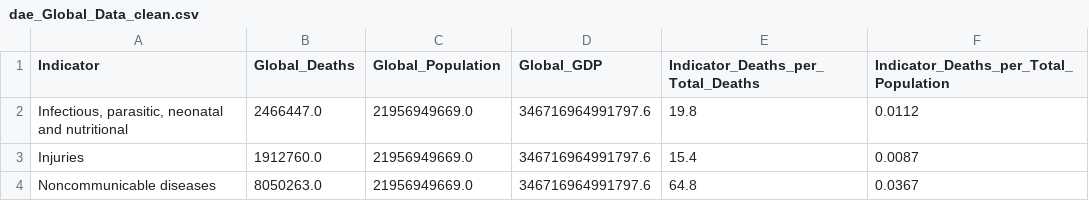
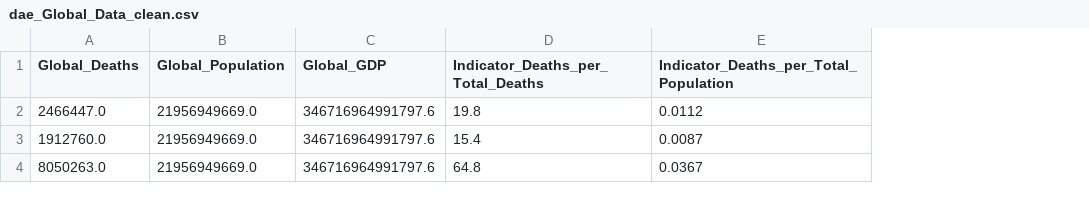
Before and after one commit to Samihooda28/Project_3, a CSV file: project_files/dae_Global_Data_clean.csv, drawn as a sheet; the diff names each change by its address in the sheet, - before the commit and + after, or states it on an @@ line.

```diff
--- a/project_files/dae_Global_Data_clean.csv
+++ b/project_files/dae_Global_Data_clean.csv
-column A (Indicator), rows 2-4: Infectious, parasitic, neonatal and nutritional | Injuries | Noncommunicable diseases
```
Also changed, not shown: project_files/dae_Continent_Data_clean.csv, 4 other files.
